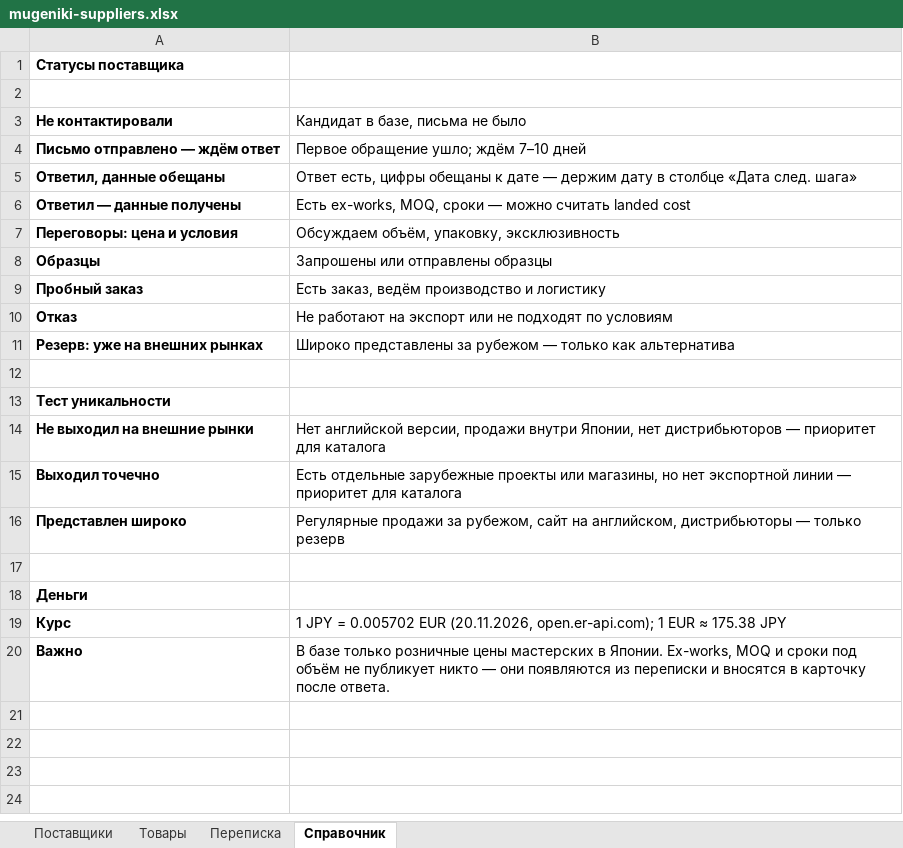
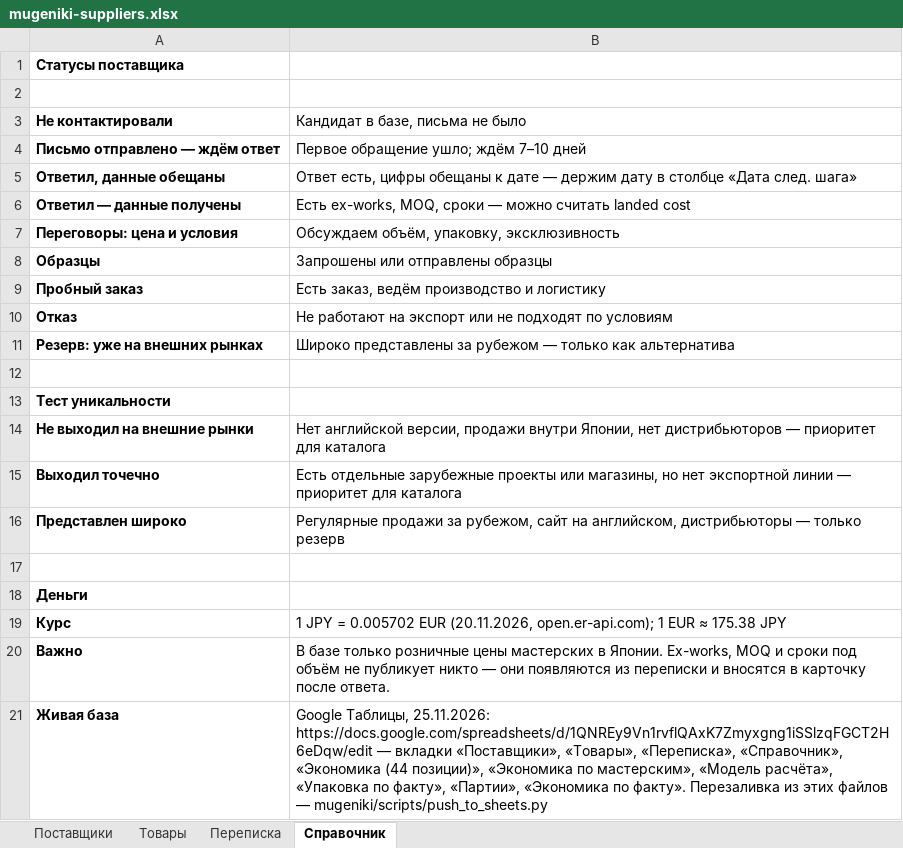
Before and after one commit to TerekhinAndrei/mugeniki, an Excel workbook: scripts/mugeniki-suppliers.xlsx, sheet Справочник, drawn as a sheet; values as stored, in another font and other column widths than the file's, no borders; the diff names each change by its address in the sheet, - before the commit and + after, or states it on an @@ line.

```diff
--- a/scripts/mugeniki-suppliers.xlsx (sheet Справочник)
+++ b/scripts/mugeniki-suppliers.xlsx (sheet Справочник)
+row 21: Живая база | Google Таблицы, 25.11.2026: https://docs.google.com/spreadsheets/d/1QNREy9Vn1rvflQAxK7Zmyxgng1iSSlzqFGCT2H6eDqw/edit — вкладки «Поставщики», «Товары», «Переписка», «Справочник», «Экономика (44 позиции)», «Экономика по мастерским», «Модель расчёта», «Упаковка по факту», «Партии», «Экономика по факту». Перезаливка из этих файлов — mugeniki/scripts/push_to_sheets.py
```
Also changed, not shown: sheet Переписка, sheet Товары, sheet Поставщики, 23 other files.
